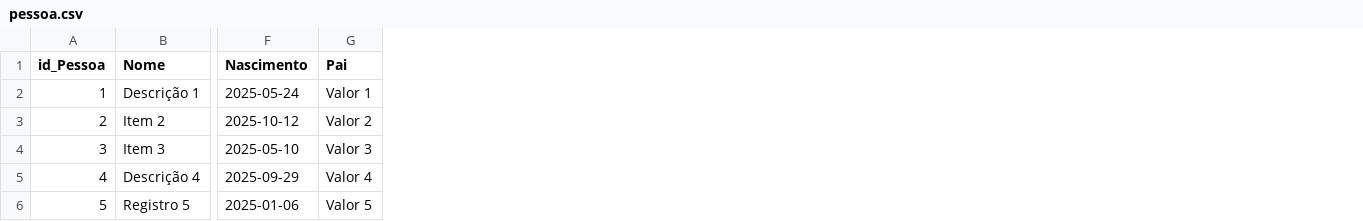
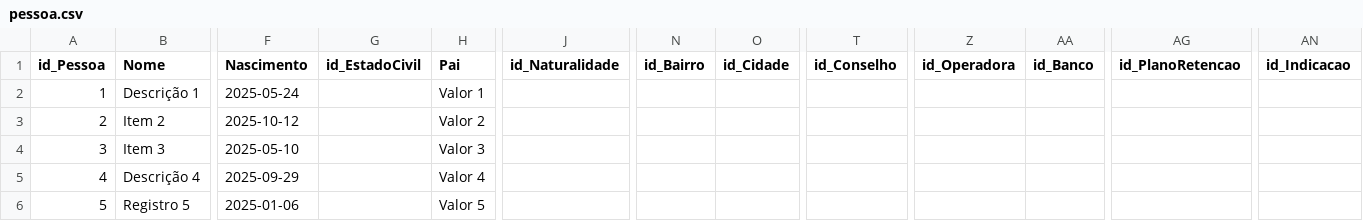
Before and after one commit to elvistvaz/gerador, a CSV file: metamodel/data/xandel/carga-inicial/pessoa.csv, drawn as a sheet; only a part is shown, gaps mark what is left out; the diff names each change by its address in the sheet, - before the commit and + after, or states it on an @@ line.

```diff
--- a/metamodel/data/xandel/carga-inicial/pessoa.csv
+++ b/metamodel/data/xandel/carga-inicial/pessoa.csv
+column G (id_EstadoCivil), empty
+column J (id_Naturalidade), empty
+column N (id_Bairro), empty
+column O (id_Cidade), empty
+column T (id_Conselho), empty
+column Z (id_Operadora), empty
+column AA (id_Banco), empty
+column AG (id_PlanoRetencao), empty
+column AN (id_Indicacao), empty
```
Also changed, not shown: metamodel/data/xandel/carga-inicial/adiantamento.csv, metamodel/data/xandel/carga-inicial/cartorio.csv, 31 other files.
